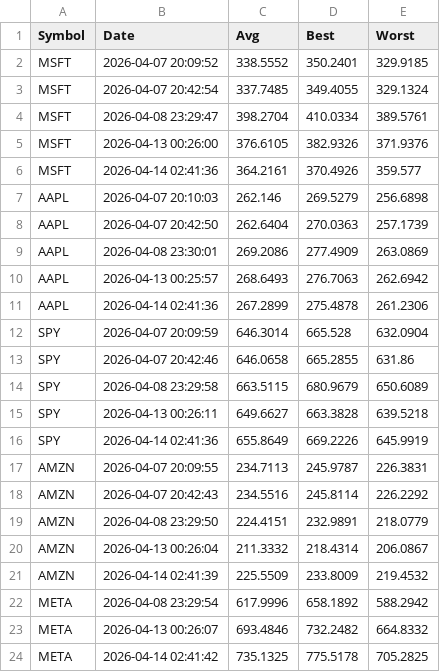
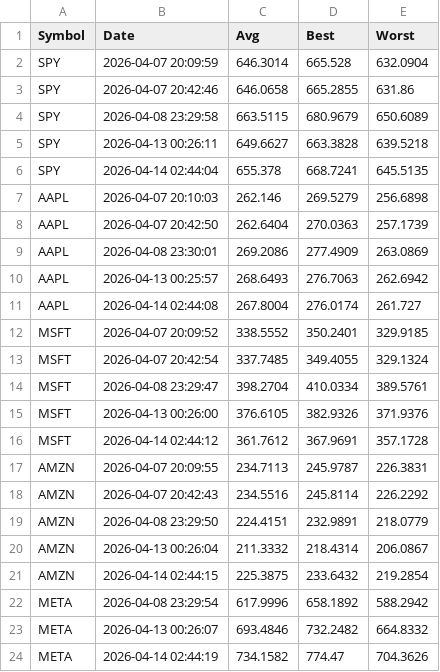
Before and after one commit to LyCh1e/Stock-Prediction-Neural-Network, a CSV file: stock_models_history.csv, drawn as a sheet.

Commit message:
more data

```diff
--- a/stock_models_history.csv
+++ b/stock_models_history.csv
@@ -1,2 +1,12 @@
 Symbol,Date,Avg,Best,Worst
+SPY,2026-04-07 20:09:59,646.3014,665.528,632.0904
+SPY,2026-04-07 20:42:46,646.0658,665.2855,631.86
+SPY,2026-04-08 23:29:58,663.5115,680.9679,650.6089
+SPY,2026-04-13 00:26:11,649.6627,663.3828,639.5218
+SPY,2026-04-14 02:44:04,655.378,668.7241,645.5135
+AAPL,2026-04-07 20:10:03,262.146,269.5279,256.6898
+AAPL,2026-04-07 20:42:50,262.6404,270.0363,257.1739
+AAPL,2026-04-08 23:30:01,269.2086,277.4909,263.0869
+AAPL,2026-04-13 00:25:57,268.6493,276.7063,262.6942
+AAPL,2026-04-14 02:44:08,267.8004,276.0174,261.727
 MSFT,2026-04-07 20:09:52,338.5552,350.2401,329.9185
@@ -5,13 +15,3 @@ MSFT,2026-04-08 23:29:47,398.2704,410.0334,389.5761
 MSFT,2026-04-13 00:26:00,376.6105,382.9326,371.9376
-MSFT,2026-04-14 02:41:36,364.2161,370.4926,359.577
-AAPL,2026-04-07 20:10:03,262.146,269.5279,256.6898
-AAPL,2026-04-07 20:42:50,262.6404,270.0363,257.1739
-AAPL,2026-04-08 23:30:01,269.2086,277.4909,263.0869
-AAPL,2026-04-13 00:25:57,268.6493,276.7063,262.6942
-AAPL,2026-04-14 02:41:36,267.2899,275.4878,261.2306
-SPY,2026-04-07 20:09:59,646.3014,665.528,632.0904
-SPY,2026-04-07 20:42:46,646.0658,665.2855,631.86
-SPY,2026-04-08 23:29:58,663.5115,680.9679,650.6089
-SPY,2026-04-13 00:26:11,649.6627,663.3828,639.5218
-SPY,2026-04-14 02:41:36,655.8649,669.2226,645.9919
+MSFT,2026-04-14 02:44:12,361.7612,367.9691,357.1728
 AMZN,2026-04-07 20:09:55,234.7113,245.9787,226.3831
@@ -20,5 +20,5 @@ AMZN,2026-04-08 23:29:50,224.4151,232.9891,218.0779
 AMZN,2026-04-13 00:26:04,211.3332,218.4314,206.0867
-AMZN,2026-04-14 02:41:39,225.5509,233.8009,219.4532
+AMZN,2026-04-14 02:44:15,225.3875,233.6432,219.2854
 META,2026-04-08 23:29:54,617.9996,658.1892,588.2942
 META,2026-04-13 00:26:07,693.4846,732.2482,664.8332
-META,2026-04-14 02:41:42,735.1325,775.5178,705.2825
+META,2026-04-14 02:44:19,734.1582,774.47,704.3626
```
Also changed, not shown: 1 other file.
